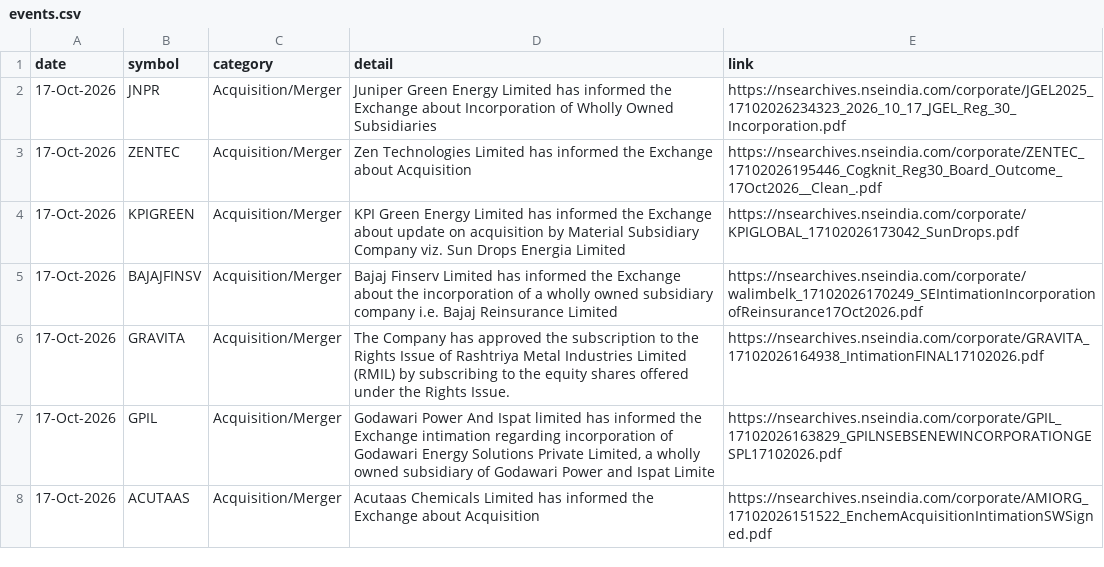
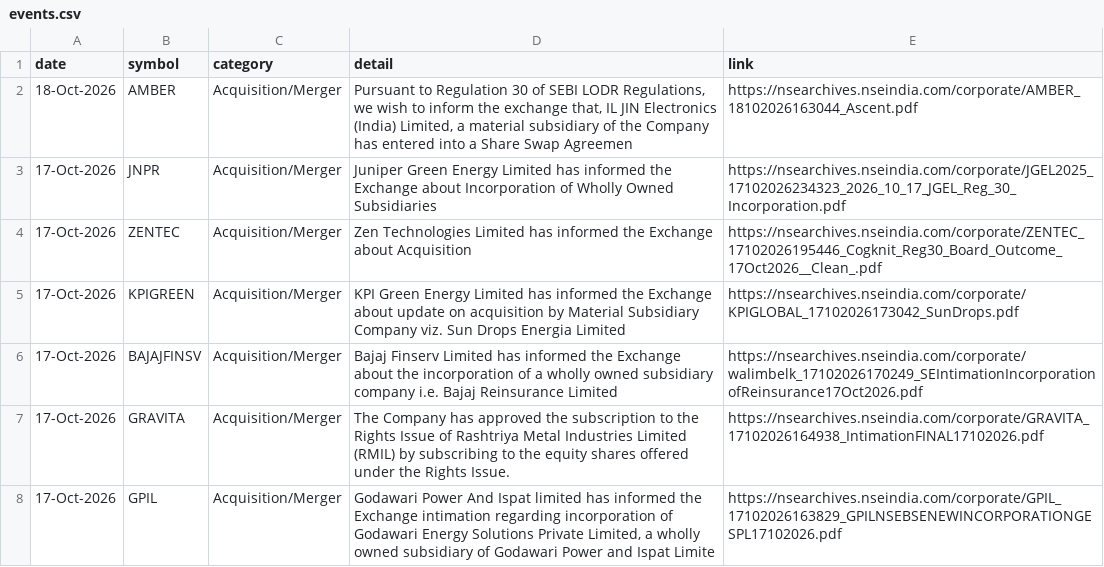
Before and after one commit to Venkey-stocks/stock-radar, a CSV file: data/events.csv, drawn as a sheet; only a part is shown; the shorter side is filled out with more unchanged rows.

Commit message:
update data

```diff
--- a/data/events.csv
+++ b/data/events.csv
@@ -1,2 +1,3 @@
 date,symbol,category,detail,link
+18-Oct-2026,AMBER,Acquisition/Merger,"Pursuant to Regulation 30 of SEBI LODR Regulations, we wish to inform the exchange that, IL JIN Electronics (India) Limited, a material subsidiary of the Company has entered into a Share Swap Agreemen",https://nsearchives.nseindia.com/corporate/AMBER_18102026163044_Ascent.pdf
 17-Oct-2026,JNPR,Acquisition/Merger,Juniper Green Energy Limited has informed the Exchange about Incorporation of Wholly Owned Subsidiaries,https://nsearchives.nseindia.com/corporate/JGEL2025_17102026234323_2026_10_17_JGEL_Reg_30_Incorporation.pdf
```
Also changed, not shown: data/rs_rank.csv, 5 other files.
